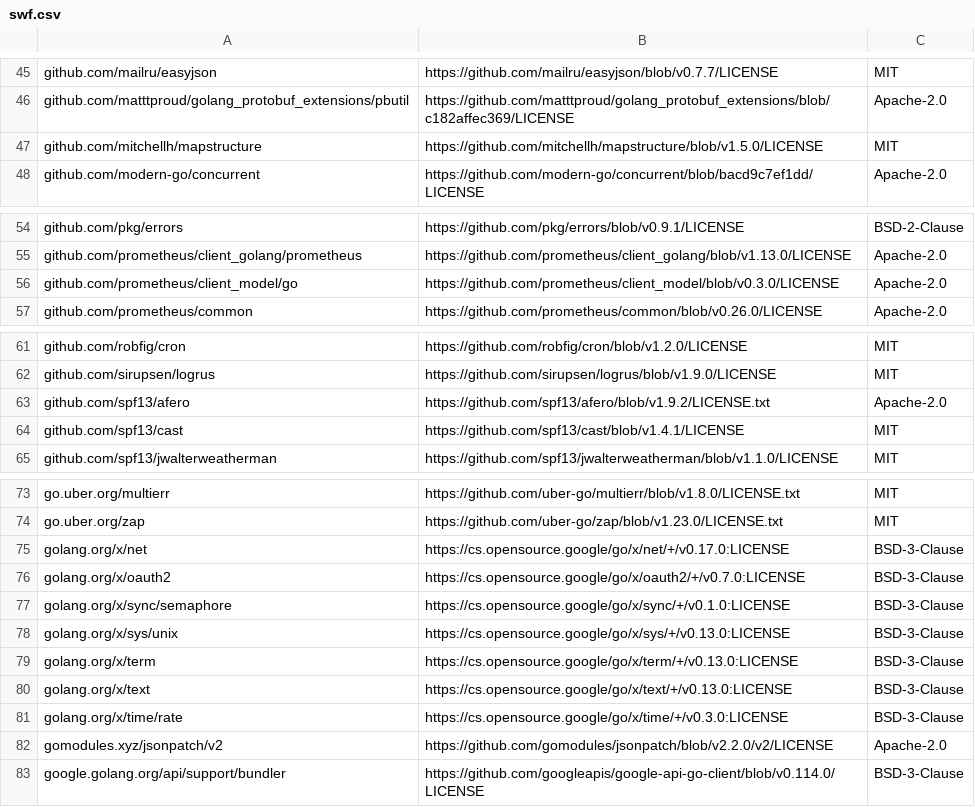
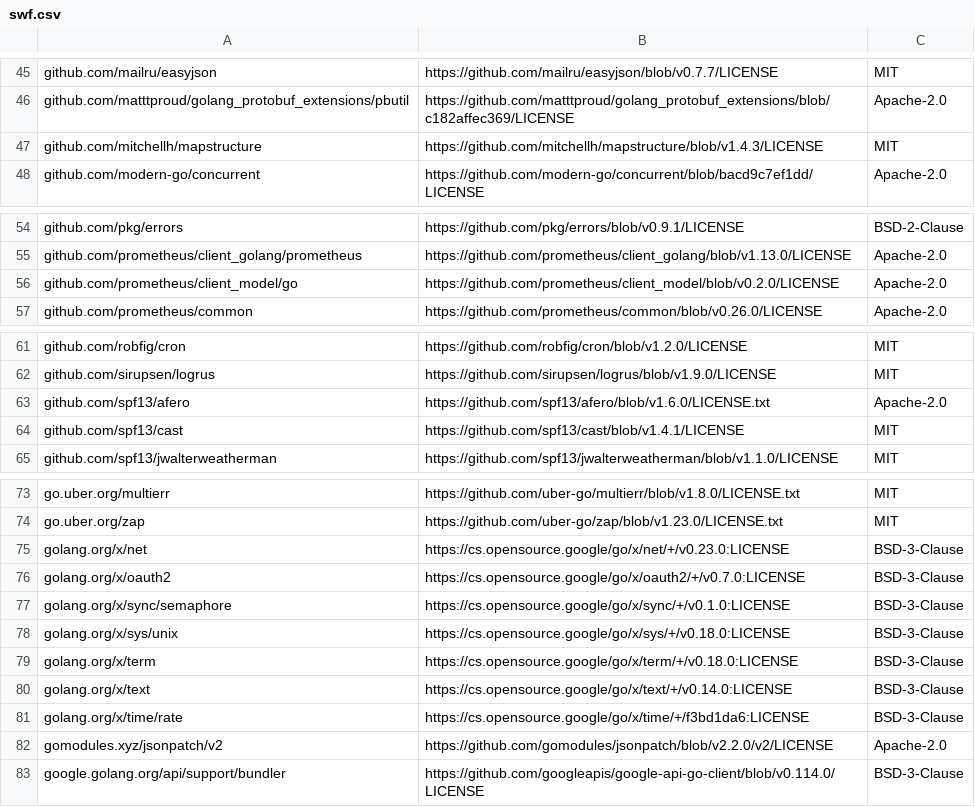
Before and after one commit to rhoai-rhtap/data-science-pipelines-tekton, a CSV file: backend/third_party_licenses/swf.csv, drawn as a sheet; only a part is shown, gaps mark what is left out.

```diff
--- a/backend/third_party_licenses/swf.csv
+++ b/backend/third_party_licenses/swf.csv
@@ -46,3 +46,3 @@ github.com/mailru/easyjson,https://github.com/mailru/easyjson/blob/v0.7.7/LICENS
 github.com/matttproud/golang_protobuf_extensions/pbutil,https://github.com/matttproud/golang_protobuf_extensions/blob/c182affec369/LICENSE,Apache-2.0
-github.com/mitchellh/mapstructure,https://github.com/mitchellh/mapstructure/blob/v1.5.0/LICENSE,MIT
+github.com/mitchellh/mapstructure,https://github.com/mitchellh/mapstructure/blob/v1.4.3/LICENSE,MIT
 github.com/modern-go/concurrent,https://github.com/modern-go/concurrent/blob/bacd9c7ef1dd/LICENSE,Apache-2.0
@@ -55,3 +55,3 @@ github.com/pkg/errors,https://github.com/pkg/errors/blob/v0.9.1/LICENSE,BSD-2-Cl
 github.com/prometheus/client_golang/prometheus,https://github.com/prometheus/client_golang/blob/v1.13.0/LICENSE,Apache-2.0
-github.com/prometheus/client_model/go,https://github.com/prometheus/client_model/blob/v0.3.0/LICENSE,Apache-2.0
+github.com/prometheus/client_model/go,https://github.com/prometheus/client_model/blob/v0.2.0/LICENSE,Apache-2.0
 github.com/prometheus/common,https://github.com/prometheus/common/blob/v0.26.0/LICENSE,Apache-2.0
@@ -62,3 +62,3 @@ github.com/robfig/cron,https://github.com/robfig/cron/blob/v1.2.0/LICENSE,MIT
 github.com/sirupsen/logrus,https://github.com/sirupsen/logrus/blob/v1.9.0/LICENSE,MIT
-github.com/spf13/afero,https://github.com/spf13/afero/blob/v1.9.2/LICENSE.txt,Apache-2.0
+github.com/spf13/afero,https://github.com/spf13/afero/blob/v1.6.0/LICENSE.txt,Apache-2.0
 github.com/spf13/cast,https://github.com/spf13/cast/blob/v1.4.1/LICENSE,MIT
@@ -74,9 +74,9 @@ go.uber.org/multierr,https://github.com/uber-go/multierr/blob/v1.8.0/LICENSE.txt
 go.uber.org/zap,https://github.com/uber-go/zap/blob/v1.23.0/LICENSE.txt,MIT
-golang.org/x/net,https://cs.opensource.google/go/x/net/+/v0.17.0:LICENSE,BSD-3-Clause
+golang.org/x/net,https://cs.opensource.google/go/x/net/+/v0.23.0:LICENSE,BSD-3-Clause
 golang.org/x/oauth2,https://cs.opensource.google/go/x/oauth2/+/v0.7.0:LICENSE,BSD-3-Clause
 golang.org/x/sync/semaphore,https://cs.opensource.google/go/x/sync/+/v0.1.0:LICENSE,BSD-3-Clause
-golang.org/x/sys/unix,https://cs.opensource.google/go/x/sys/+/v0.13.0:LICENSE,BSD-3-Clause
-golang.org/x/term,https://cs.opensource.google/go/x/term/+/v0.13.0:LICENSE,BSD-3-Clause
-golang.org/x/text,https://cs.opensource.google/go/x/text/+/v0.13.0:LICENSE,BSD-3-Clause
-golang.org/x/time/rate,https://cs.opensource.google/go/x/time/+/v0.3.0:LICENSE,BSD-3-Clause
+golang.org/x/sys/unix,https://cs.opensource.google/go/x/sys/+/v0.18.0:LICENSE,BSD-3-Clause
+golang.org/x/term,https://cs.opensource.google/go/x/term/+/v0.18.0:LICENSE,BSD-3-Clause
+golang.org/x/text,https://cs.opensource.google/go/x/text/+/v0.14.0:LICENSE,BSD-3-Clause
+golang.org/x/time/rate,https://cs.opensource.google/go/x/time/+/f3bd1da6:LICENSE,BSD-3-Clause
 gomodules.xyz/jsonpatch/v2,https://github.com/gomodules/jsonpatch/blob/v2.2.0/v2/LICENSE,Apache-2.0
```
Also changed, not shown: backend/third_party_licenses/apiserver.csv, backend/third_party_licenses/cache_server.csv, 4 other files.
